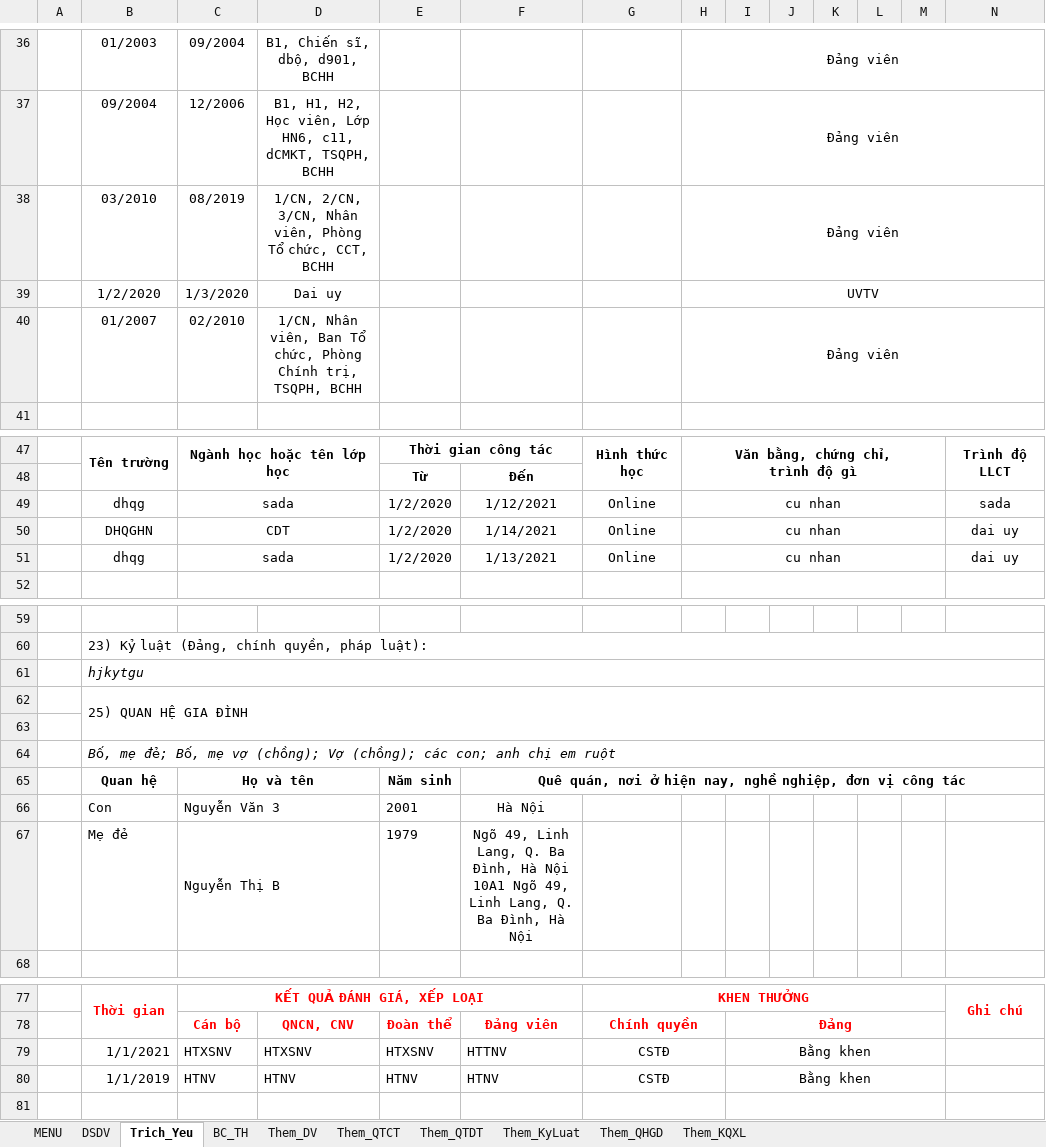
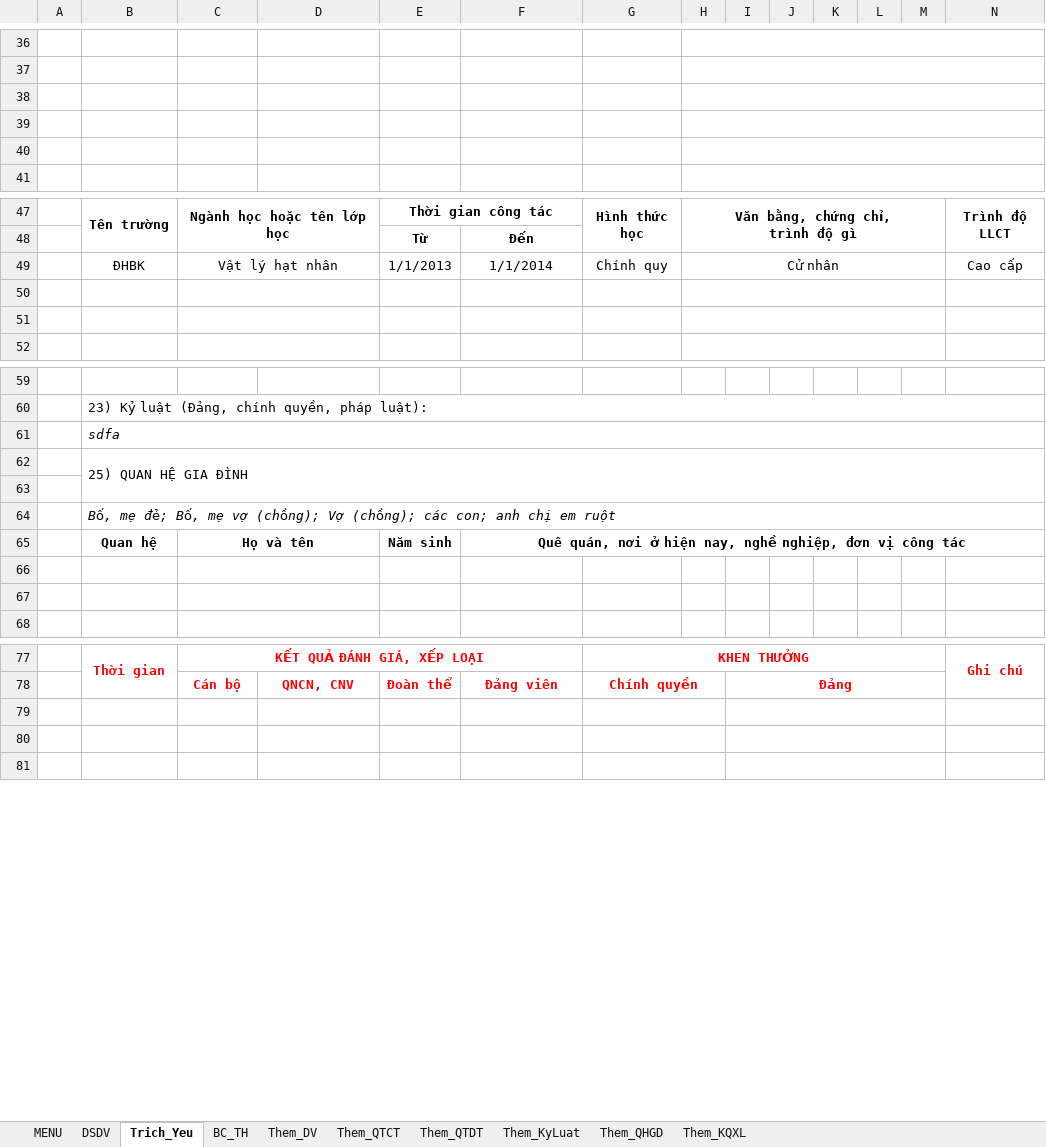
Before and after one commit to khanhn29/quanlydv, an Excel workbook: qldv/Quan_ly_DV.xlsm, sheet Trich_Yeu, drawn as a sheet; only a part is shown, gaps mark what is left out; values as stored, in another font and other column widths than the file's, no borders; charts and pictures and conditional formats not drawn; removed rows and columns are numbered as before the commit, all else as after; rows hold the shown columns only; the diff covers the shown part only; the diff names each change by its address in the sheet, - before the commit and + after, or states it on an @@ line.

```diff
--- a/qldv/Quan_ly_DV.xlsm (sheet Trich_Yeu)
+++ b/qldv/Quan_ly_DV.xlsm (sheet Trich_Yeu)
-row 36:  | 01/2003 | 09/2004 | B1, Chiến sĩ, dbộ, d901, BCHH |  |  |  | Đảng viên
+row 36: (empty)
-row 37:  | 09/2004 | 12/2006 | B1, H1, H2, Học viên, Lớp HN6, c11, dCMKT, TSQPH, BCHH |  |  |  | Đảng viên
+row 37: (empty)
-row 38:  | 03/2010 | 08/2019 | 1/CN, 2/CN, 3/CN, Nhân viên, Phòng Tổ chức, CCT, BCHH |  |  |  | Đảng viên
+row 38: (empty)
-row 39:  | 1/2/2020 | 1/3/2020 | Dai uy |  |  |  | UVTV
+row 39: (empty)
-row 40:  | 01/2007 | 02/2010 | 1/CN, Nhân viên, Ban Tổ chức, Phòng Chính trị, TSQPH, BCHH |  |  |  | Đảng viên
+row 40: (empty)
-row 49:  | dhqg | sada |  | 1/2/2020 | 1/12/2021 | Online | cu nhan |  |  |  |  |  | sada
+row 49:  | ĐHBK | Vật lý hạt nhân |  | 1/1/2013 | 1/1/2014 | Chính quy | Cử nhân |  |  |  |  |  | Cao cấp
-row 50:  | DHQGHN | CDT |  | 1/2/2020 | 1/14/2021 | Online | cu nhan |  |  |  |  |  | dai uy
+row 50: (empty)
-row 51:  | dhqg | sada |  | 1/2/2020 | 1/13/2021 | Online | cu nhan |  |  |  |  |  | dai uy
+row 51: (empty)
-B61: hjkytgu
+B61: sdfa
-row 66:  | Con | Nguyễn Văn 3 |  | 2001 | Hà Nội
+row 66: (empty)
-row 67:  | Mẹ đẻ | Nguyễn Thị B |  | 1979 | Ngõ 49, Linh Lang, Q. Ba Đình, Hà Nội 10A1 Ngõ 49, Linh Lang, Q. Ba Đình, Hà Nội
+row 67: (empty)
-row 79:  | 1/1/2021 | HTXSNV | HTXSNV | HTXSNV | HTTNV | CSTĐ |  | Bằng khen
+row 79: (empty)
-row 80:  | 1/1/2019 | HTNV | HTNV | HTNV | HTNV | CSTĐ |  | Bằng khen
+row 80: (empty)
```
Also changed, not shown: 2 added rows, 2 removed rows and 31 edited cells elsewhere in this sheet, sheet DSDV, sheet BC_TH, charts or pictures.
